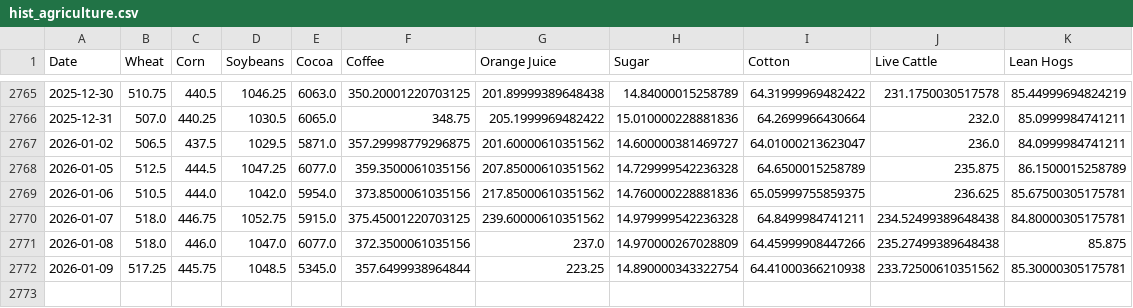
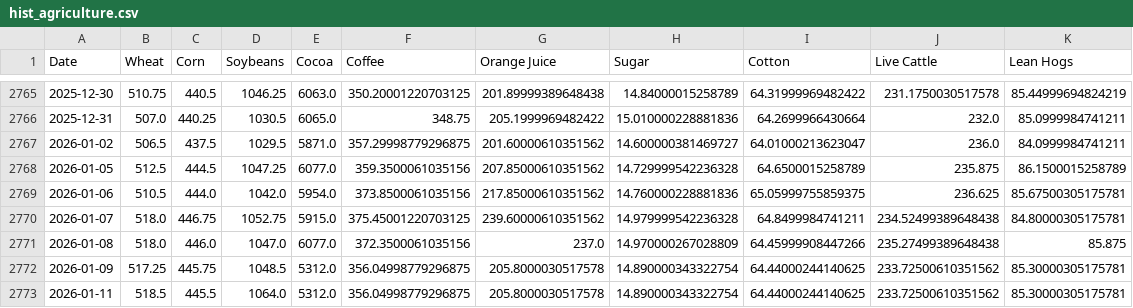
Before and after one commit to dalmeidauriay-ai/cross_market_dashboard, a CSV file: data/processed/hist_agriculture.csv, drawn as a sheet; only a part is shown, gaps mark what is left out.

```diff
--- a/data/processed/hist_agriculture.csv
+++ b/data/processed/hist_agriculture.csv
@@ -2771,2 +2771,3 @@ Date,Wheat,Corn,Soybeans,Cocoa,Coffee,Orange Juice,Sugar,Cotton,Live Cattle,Lean
 2026-01-08,518.0,446.0,1047.0,6077.0,372.3500061035156,237.0,14.970000267028809,64.45999908447266,235.27499389648438,85.875
-2026-01-09,517.25,445.75,1048.5,5345.0,357.6499938964844,223.25,14.890000343322754,64.41000366210938,233.72500610351562,85.30000305175781
+2026-01-09,517.25,445.75,1048.5,5312.0,356.04998779296875,205.8000030517578,14.890000343322754,64.44000244140625,233.72500610351562,85.30000305175781
+2026-01-11,518.5,445.5,1064.0,5312.0,356.04998779296875,205.8000030517578,14.890000343322754,64.44000244140625,233.72500610351562,85.30000305175781
```
Also changed, not shown: data/processed/hist_energy.csv, data/processed/hist_metals.csv, 20 other files.
